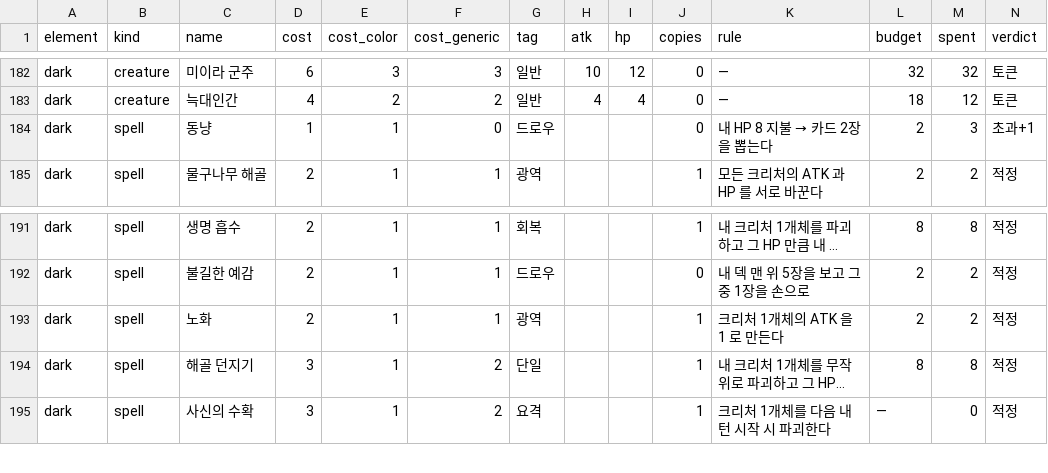
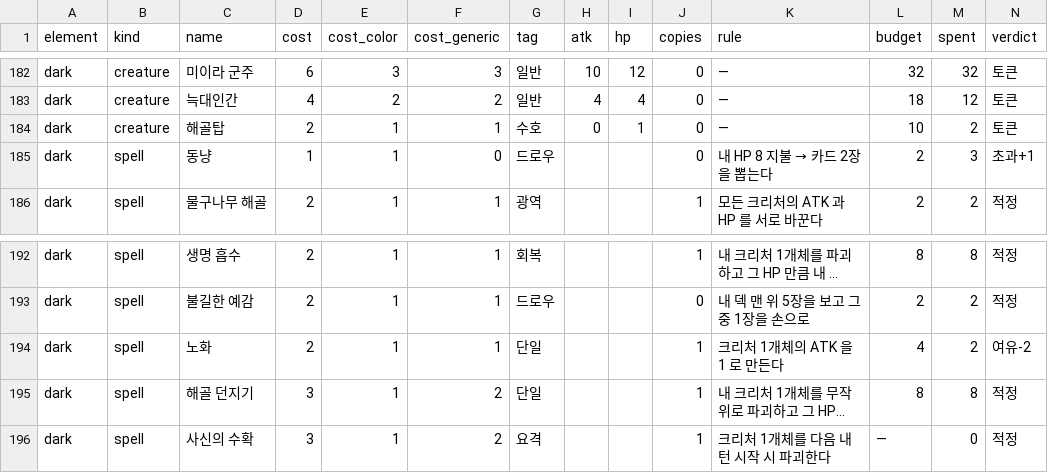
Before and after one commit to sepi-toolbox/ten, a CSV file: data/sample_decks.csv, drawn as a sheet; only a part is shown, gaps mark what is left out; long unchanged cells end in …; addresses are those after the commit; the diff names each change by its address in the sheet, - before the commit and + after, or states it on an @@ line.

```diff
--- a/data/sample_decks.csv
+++ b/data/sample_decks.csv
+row 184: dark | creature | 해골탑 | 2 | 1 | 1 | 수호 | 0 | 1 | 0 | — | 10 | 2 | 토큰
-G194 (tag): 광역
+G194 (tag): 단일
-L194 (budget): 2
+L194 (budget): 4
-N194 (verdict): 적정
+N194 (verdict): 여유-2
```
Also changed, not shown: data/creatures.csv, data/spells.csv, 12 other files.
